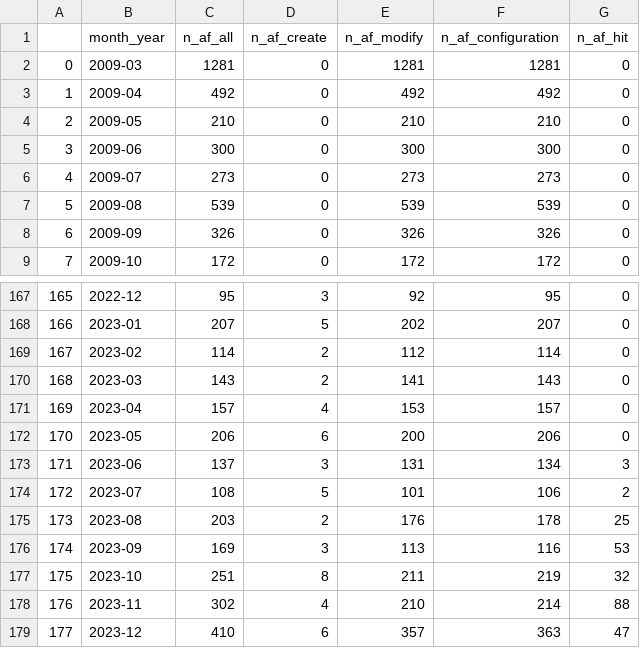
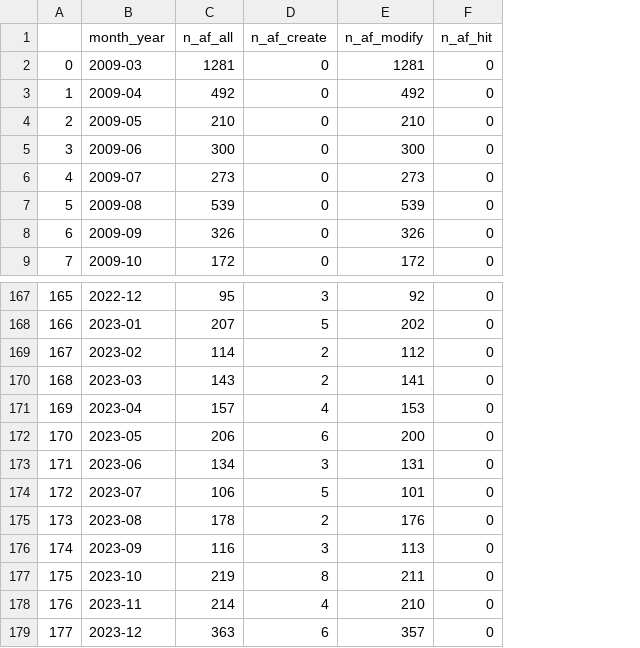
Before and after one commit to haochencoding/wiki_open_science, a CSV file: data/processed_data/abusefilter_monthly_metrics.csv, drawn as a sheet; only a part is shown, gaps mark what is left out; removed rows and columns are numbered as before the commit, all else as after; the diff names each change by its address in the sheet, - before the commit and + after, or states it on an @@ line.

Commit message:
Update code and data for abuseabusefilter metrics

```diff
--- a/data/processed_data/abusefilter_monthly_metrics.csv
+++ b/data/processed_data/abusefilter_monthly_metrics.csv
-column F (n_af_configuration), rows 2-9: 1281 | 492 | 210 | 300 | 273 | 539 | 326 | 172; rows 167-179: 95 | 207 | 114 | 143 | 157 | 206 | 134 | 106 | 178 | 116 | 219 | 214 | 363
-C173 (n_af_all): 137
+C173 (n_af_all): 134
-F173 (n_af_hit): 3
+F173 (n_af_hit): 0
-C174 (n_af_all): 108
+C174 (n_af_all): 106
-F174 (n_af_hit): 2
+F174 (n_af_hit): 0
-C175 (n_af_all): 203
+C175 (n_af_all): 178
-F175 (n_af_hit): 25
+F175 (n_af_hit): 0
-C176 (n_af_all): 169
+C176 (n_af_all): 116
-F176 (n_af_hit): 53
+F176 (n_af_hit): 0
-C177 (n_af_all): 251
+C177 (n_af_all): 219
-F177 (n_af_hit): 32
+F177 (n_af_hit): 0
-C178 (n_af_all): 302
+C178 (n_af_all): 214
-F178 (n_af_hit): 88
+F178 (n_af_hit): 0
-C179 (n_af_all): 410
+C179 (n_af_all): 363
-F179 (n_af_hit): 47
+F179 (n_af_hit): 0
```
Also changed, not shown: 1 other file.
